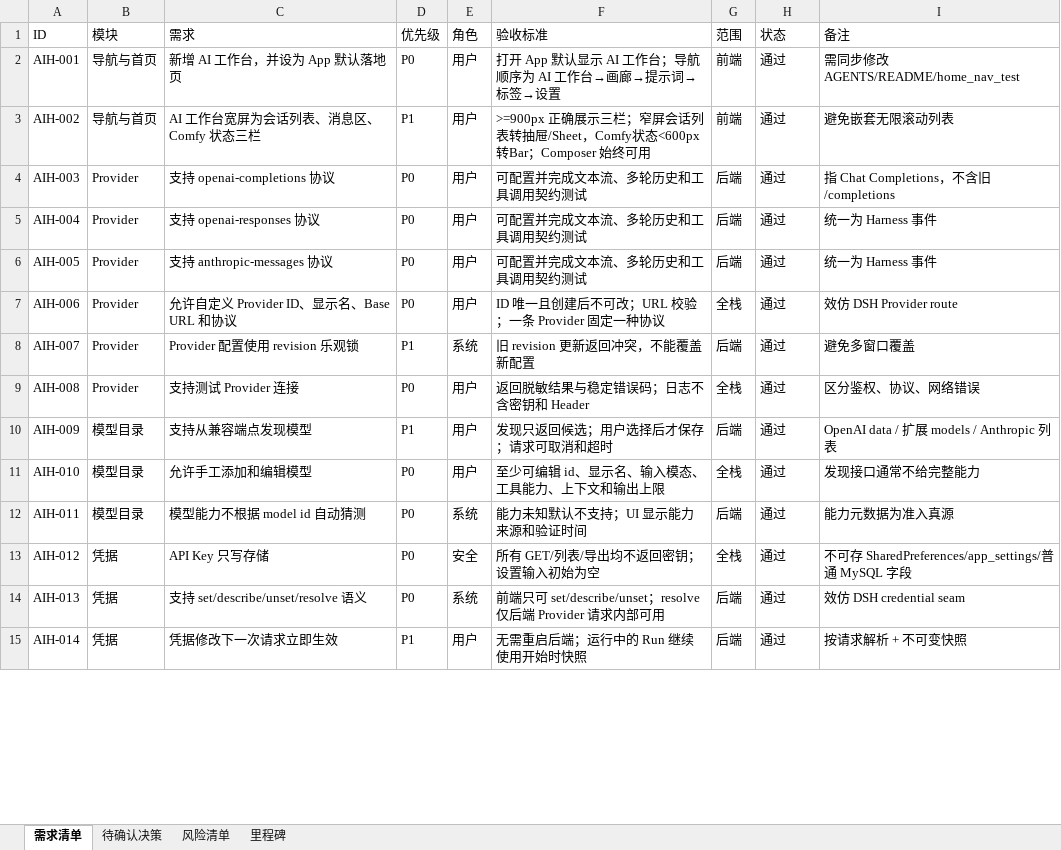
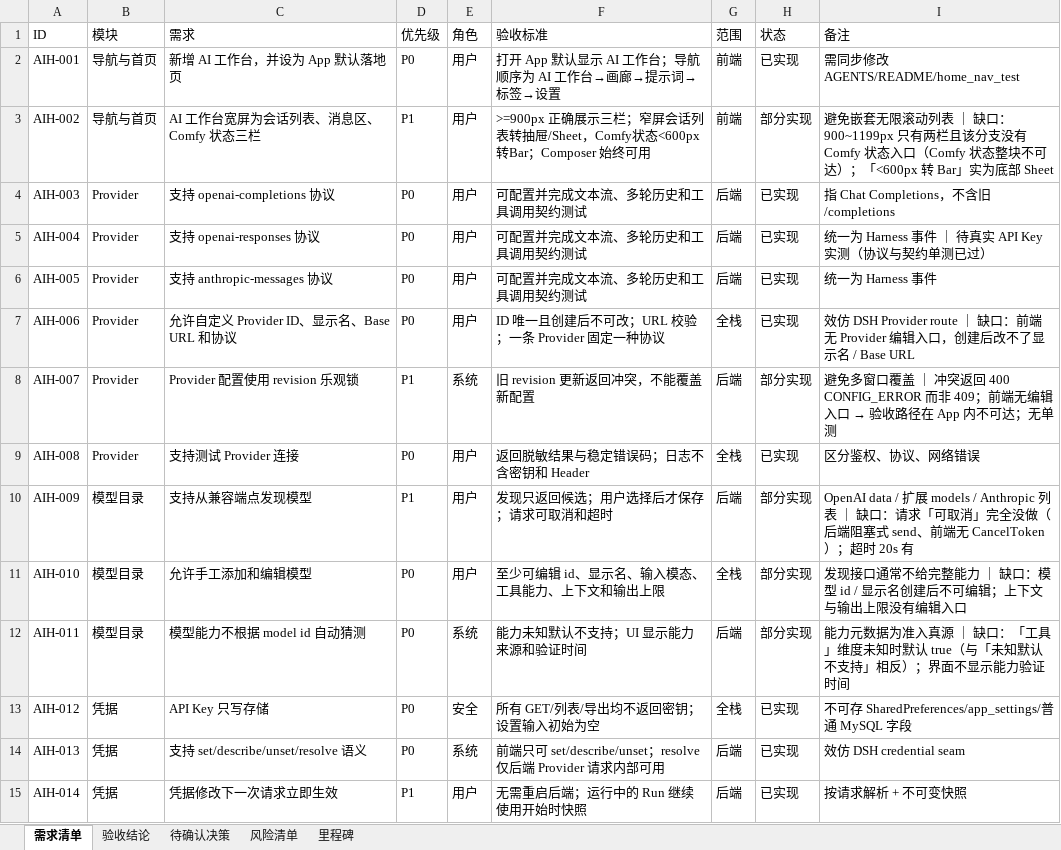
Before and after one commit to pixelllip/ComfyHub, an Excel workbook: docs/ai-home-requirements-v0.1.xlsx, sheet 需求清单, drawn as a sheet; only a part is shown; values as stored, in another font and other column widths than the file's, no cell formats; the diff covers the shown part only; the diff names each change by its address in the sheet, - before the commit and + after, or states it on an @@ line.

```diff
--- a/docs/ai-home-requirements-v0.1.xlsx (sheet 需求清单)
+++ b/docs/ai-home-requirements-v0.1.xlsx (sheet 需求清单)
+sheet tab: 验收结论
-H2 (状态): 通过
+H2 (状态): 已实现
-H3 (状态): 通过
+H3 (状态): 部分实现
-I3 (备注): …滚动列表
+I3 (备注): …滚动列表 ｜ 缺口：900~1199px 只有两栏且该分支没有 Comfy 状态入口（Comfy 状态整块不可达）；「<600px 转 Bar」实为底部 Sheet
-H4:H7 (状态): 通过
+H4:H7 (状态): 已实现
-I5 (备注): 统一为 Harness 事件
+I5 (备注): 统一为 Harness 事件 ｜ 待真实 API Key 实测（协议与契约单测已过）
-I7 (备注): 效仿 DSH Provider route
+I7 (备注): 效仿 DSH Provider route ｜ 缺口：前端无 Provider 编辑入口，创建后改不了显示名 / Base URL
-H8 (状态): 通过
+H8 (状态): 部分实现
@@ I8 (备注): 避免多窗口覆盖 → 避免多窗口覆盖 ｜ 冲突返回 400 CONFIG_ERROR 而非 409；前端无编辑入口 → 验收路径在 App 内不可达；无单测 @@
-H9 (状态): 通过
+H9 (状态): 已实现
-H10:H12 (状态): 通过
+H10:H12 (状态): 部分实现
-I10 (备注): …列表
+I10 (备注): …列表 ｜ 缺口：请求「可取消」完全没做（后端阻塞式 send、前端无 CancelToken）；超时 20s 有
-I11 (备注): 发现接口通常不给完整能力
+I11 (备注): 发现接口通常不给完整能力 ｜ 缺口：模型 id / 显示名创建后不可编辑；上下文与输出上限没有编辑入口
-I12 (备注): 能力元数据为准入真源
+I12 (备注): 能力元数据为准入真源 ｜ 缺口：「工具」维度未知时默认 true（与「未知默认不支持」相反）；界面不显示能力验证时间
-H13:H15 (状态): 通过
+H13:H15 (状态): 已实现
```
Also changed, not shown: 2 added rows and 72 edited cells elsewhere in this sheet, cell formats, 46 other files.
